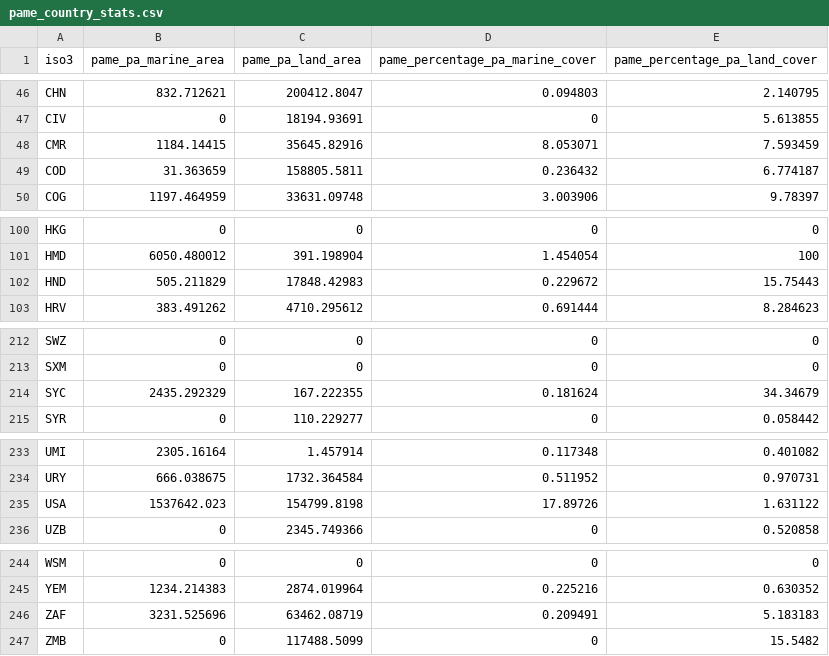
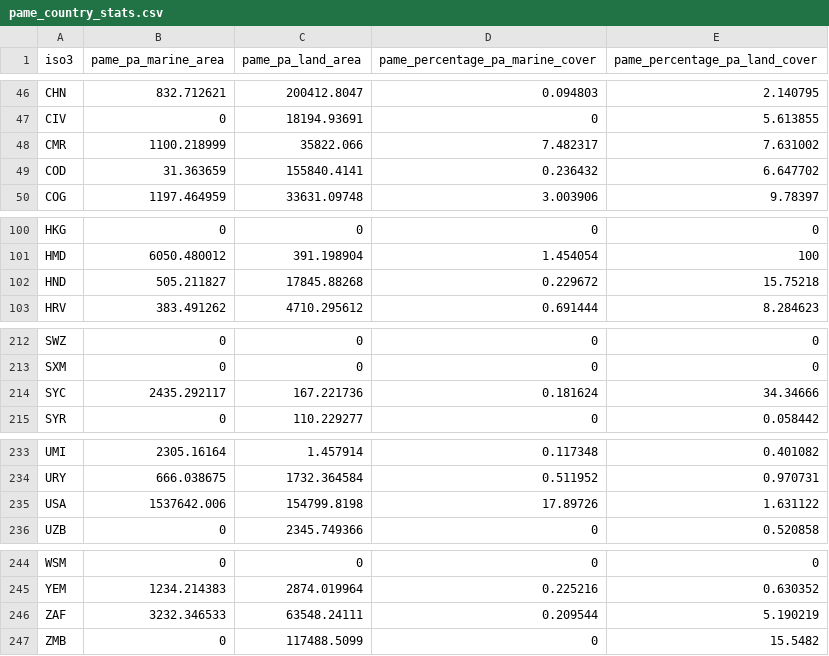
Before and after one commit to unepwcmc/ProtectedPlanet, a CSV file: lib/data/seeds/pame_country_stats.csv, drawn as a sheet; only a part is shown, gaps mark what is left out.

```diff
--- a/lib/data/seeds/pame_country_stats.csv
+++ b/lib/data/seeds/pame_country_stats.csv
@@ -47,4 +47,4 @@
 "CIV",0,18194.93691,0,5.613855
-"CMR",1184.14415,35645.82916,8.053071,7.593459
-"COD",31.363659,158805.5811,0.236432,6.774187
+"CMR",1100.218999,35822.066,7.482317,7.631002
+"COD",31.363659,155840.4141,0.236432,6.647702
 "COG",1197.464959,33631.09748,3.003906,9.78397
@@ -101,3 +101,3 @@
 "HMD",6050.480012,391.198904,1.454054,100
-"HND",505.211829,17848.42983,0.229672,15.75443
+"HND",505.211827,17845.88268,0.229672,15.75218
 "HRV",383.491262,4710.295612,0.691444,8.284623
@@ -213,3 +213,3 @@
 "SXM",0,0,0,0
-"SYC",2435.292329,167.222355,0.181624,34.34679
+"SYC",2435.292117,167.221736,0.181624,34.34666
 "SYR",0,110.229277,0,0.058442
@@ -234,3 +234,3 @@
 "URY",666.038675,1732.364584,0.511952,0.970731
-"USA",1537642.023,154799.8198,17.89726,1.631122
+"USA",1537642.006,154799.8198,17.89726,1.631122
 "UZB",0,2345.749366,0,0.520858
@@ -245,3 +245,3 @@
 "YEM",1234.214383,2874.019964,0.225216,0.630352
-"ZAF",3231.525696,63462.08719,0.209491,5.183183
+"ZAF",3232.346533,63548.24111,0.209544,5.190219
 "ZMB",0,117488.5099,0,15.5482
```
Also changed, not shown: lib/data/seeds/country_statistics.csv, lib/data/seeds/marine_statistics.csv, 6 other files.
